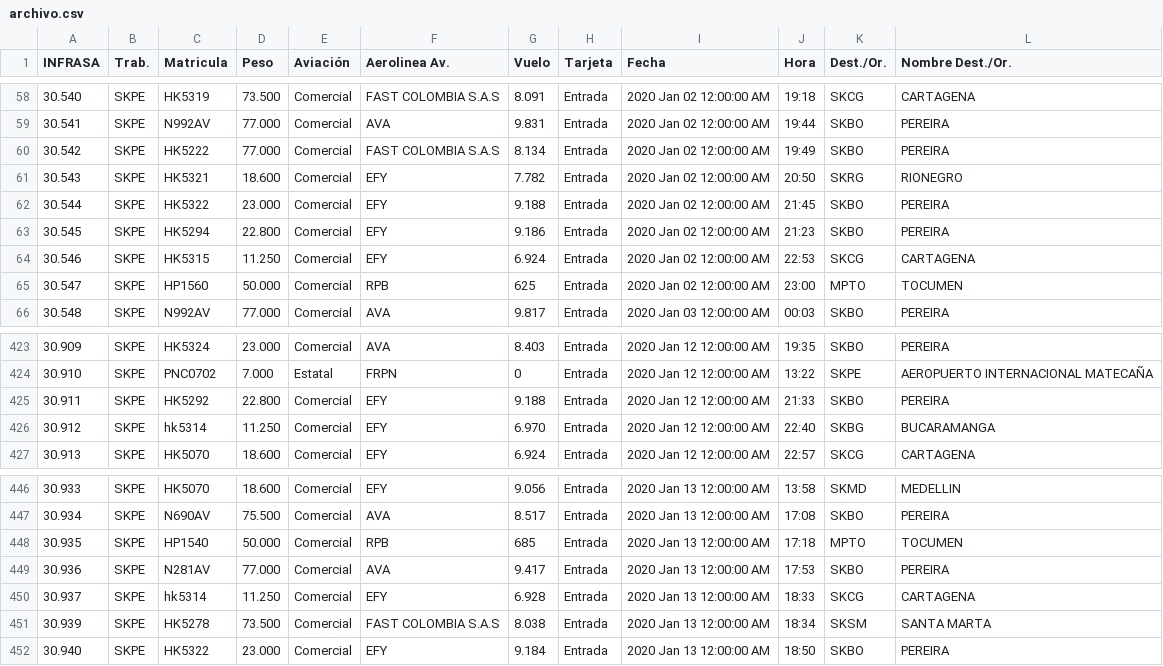
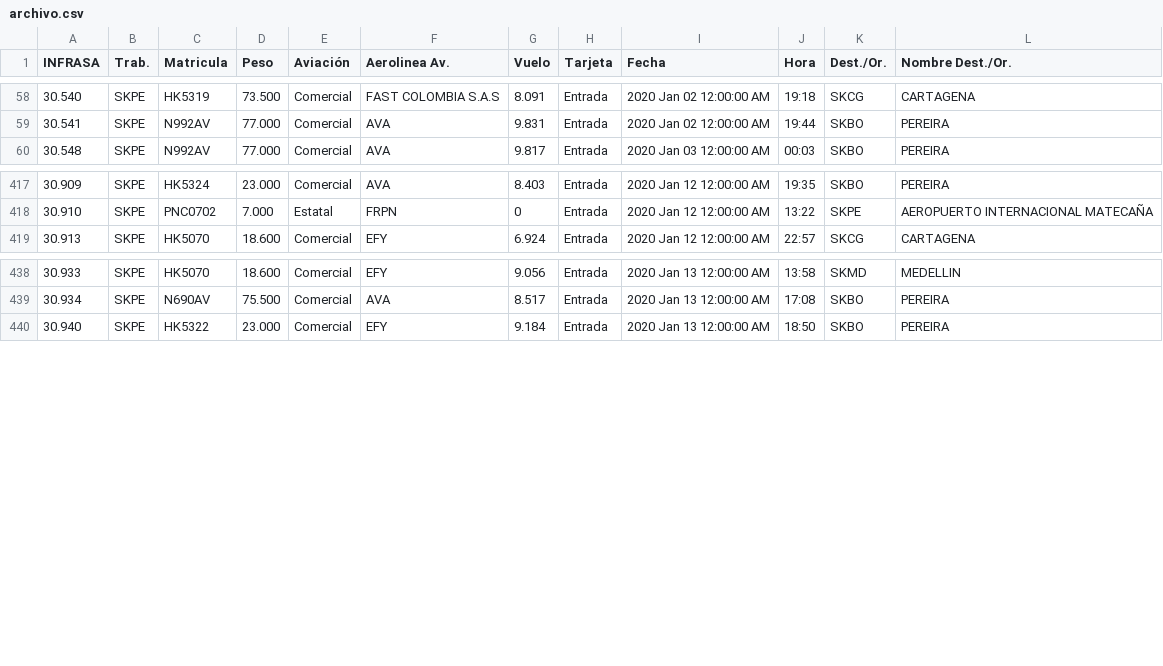
Before and after one commit to grengifo-lab/Prueba-GitHub, a CSV file: archivo.csv, drawn as a sheet; only a part is shown, gaps mark what is left out; the diff names each change by its address in the sheet, - before the commit and + after, or states it on an @@ line.

Commit message:
Version 3
Se borran registros innecesarios

```diff
--- a/archivo.csv
+++ b/archivo.csv
-row 60: 30.542 | SKPE | HK5222 | 77.000 | Comercial | FAST COLOMBIA S.A.S | 8.134 | Entrada | 2020 Jan 02 12:00:00 AM | 19:49 | SKBO | PEREIRA
-row 61: 30.543 | SKPE | HK5321 | 18.600 | Comercial | EFY | 7.782 | Entrada | 2020 Jan 02 12:00:00 AM | 20:50 | SKRG | RIONEGRO
-row 62: 30.544 | SKPE | HK5322 | 23.000 | Comercial | EFY | 9.188 | Entrada | 2020 Jan 02 12:00:00 AM | 21:45 | SKBO | PEREIRA
-row 63: 30.545 | SKPE | HK5294 | 22.800 | Comercial | EFY | 9.186 | Entrada | 2020 Jan 02 12:00:00 AM | 21:23 | SKBO | PEREIRA
-row 64: 30.546 | SKPE | HK5315 | 11.250 | Comercial | EFY | 6.924 | Entrada | 2020 Jan 02 12:00:00 AM | 22:53 | SKCG | CARTAGENA
-row 65: 30.547 | SKPE | HP1560 | 50.000 | Comercial | RPB | 625 | Entrada | 2020 Jan 02 12:00:00 AM | 23:00 | MPTO | TOCUMEN
-row 425: 30.911 | SKPE | HK5292 | 22.800 | Comercial | EFY | 9.188 | Entrada | 2020 Jan 12 12:00:00 AM | 21:33 | SKBO | PEREIRA
-row 426: 30.912 | SKPE | hk5314 | 11.250 | Comercial | EFY | 6.970 | Entrada | 2020 Jan 12 12:00:00 AM | 22:40 | SKBG | BUCARAMANGA
-row 448: 30.935 | SKPE | HP1540 | 50.000 | Comercial | RPB | 685 | Entrada | 2020 Jan 13 12:00:00 AM | 17:18 | MPTO | TOCUMEN
-row 449: 30.936 | SKPE | N281AV | 77.000 | Comercial | AVA | 9.417 | Entrada | 2020 Jan 13 12:00:00 AM | 17:53 | SKBO | PEREIRA
-row 450: 30.937 | SKPE | hk5314 | 11.250 | Comercial | EFY | 6.928 | Entrada | 2020 Jan 13 12:00:00 AM | 18:33 | SKCG | CARTAGENA
-row 451: 30.939 | SKPE | HK5278 | 73.500 | Comercial | FAST COLOMBIA S.A.S | 8.038 | Entrada | 2020 Jan 13 12:00:00 AM | 18:34 | SKSM | SANTA MARTA
```
